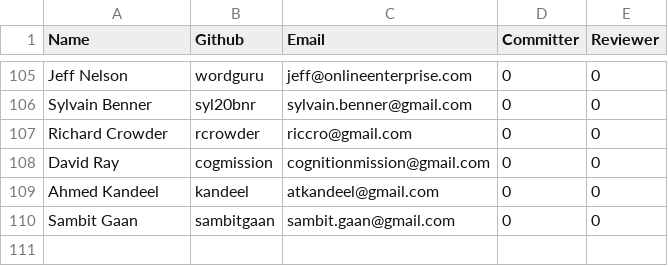
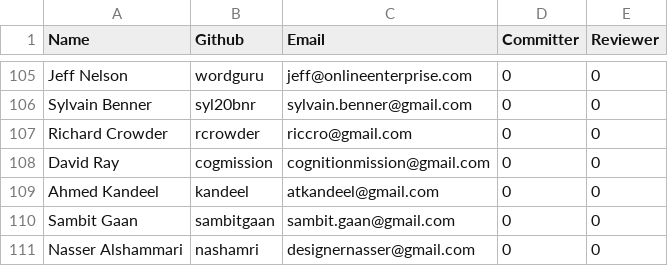
Before and after one commit to rhyolight/numenta.org, a CSV file: resources/contributors.csv, drawn as a sheet; only a part is shown, gaps mark what is left out; the diff names each change by its address in the sheet, - before the commit and + after, or states it on an @@ line.

Commit message:
Added contributor

```diff
--- a/resources/contributors.csv
+++ b/resources/contributors.csv
+row 111: Nasser Alshammari | nashamri | designernasser@gmail.com | 0 | 0
```
